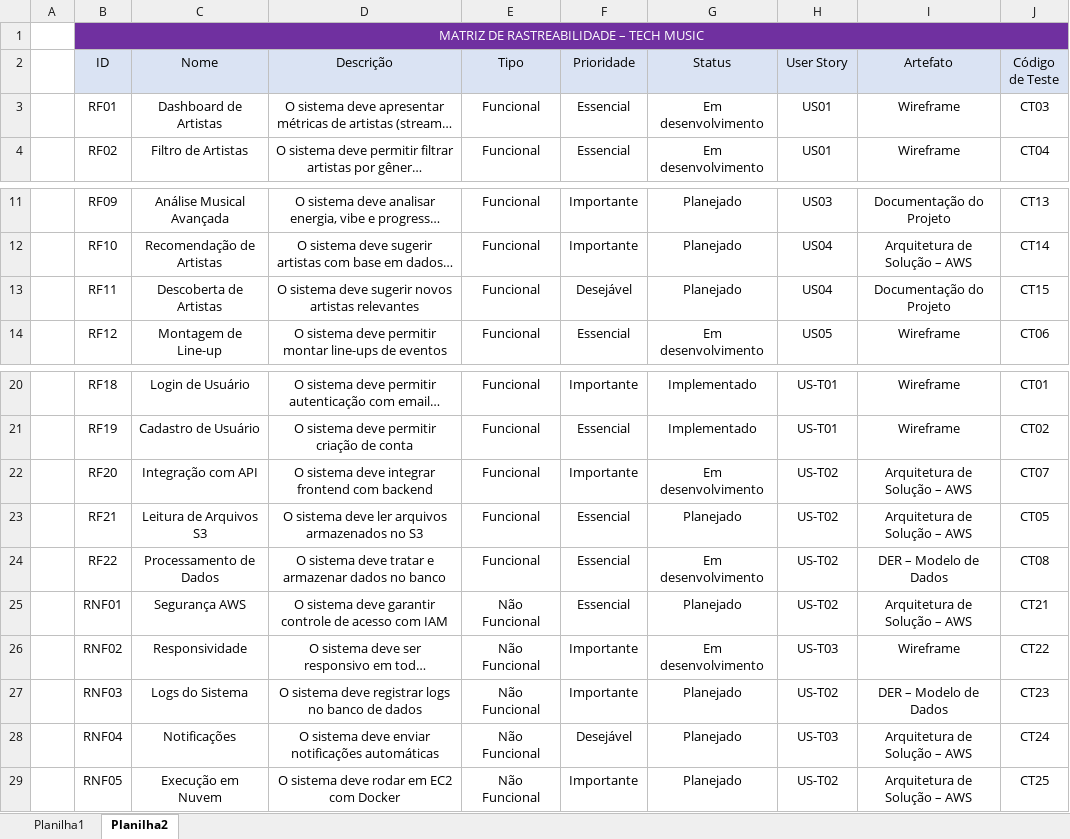
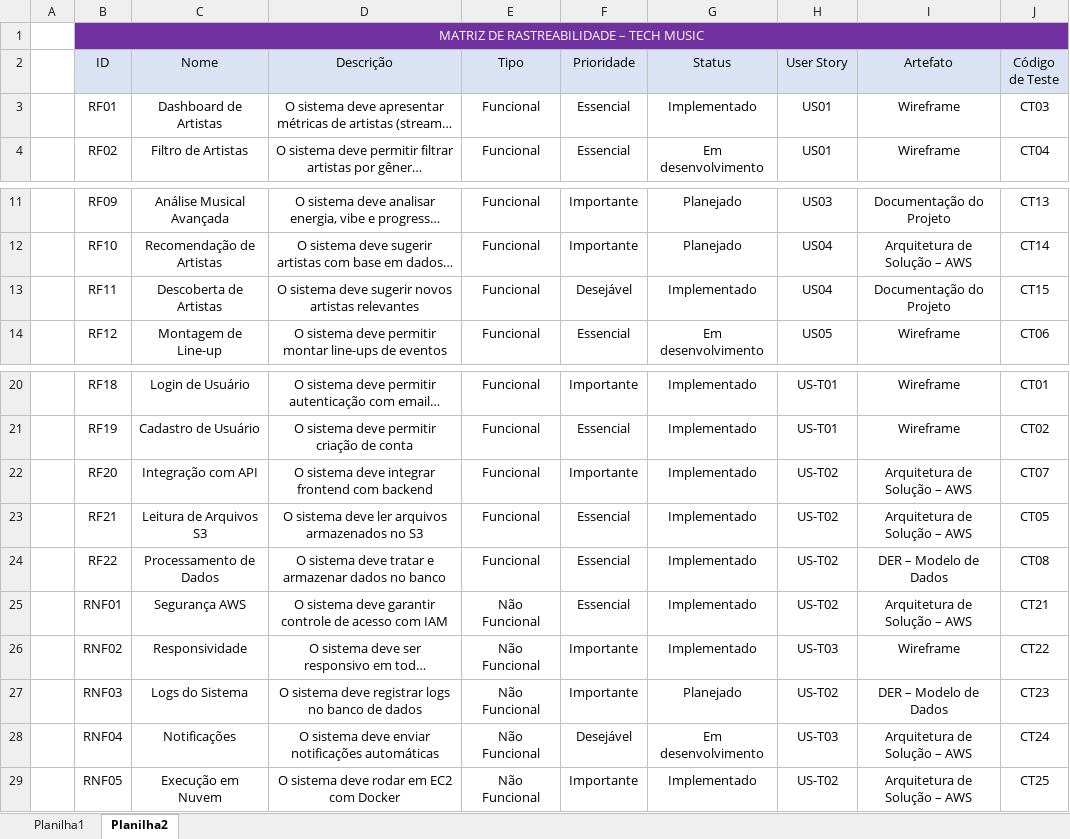
Before and after one commit to Tech-Music-Team/documentary-repository, an Excel workbook: Matriz de rastreabilidade Tech Music.xlsx, sheet Planilha2, drawn as a sheet; only a part is shown, gaps mark what is left out; long unchanged cells end in …; values as stored, in another font and other column widths than the file's, no borders; the diff names each change by its address in the sheet, - before the commit and + after, or states it on an @@ line.

Commit message:
Matriz de rastreabilidade atualizada

```diff
--- a/Matriz de rastreabilidade Tech Music.xlsx (sheet Planilha2)
+++ b/Matriz de rastreabilidade Tech Music.xlsx (sheet Planilha2)
-G3 (Status): Em desenvolvimento
+G3 (Status): Implementado
-G13 (Status): Planejado
+G13 (Status): Implementado
-G22 (Status): Em desenvolvimento
+G22 (Status): Implementado
-G23 (Status): Planejado
+G23 (Status): Implementado
-G24 (Status): Em desenvolvimento
+G24 (Status): Implementado
-G25 (Status): Planejado
+G25 (Status): Implementado
-G26 (Status): Em desenvolvimento
+G26 (Status): Implementado
-G28 (Status): Planejado
+G28 (Status): Em desenvolvimento
-G29 (Status): Planejado
+G29 (Status): Implementado
```
